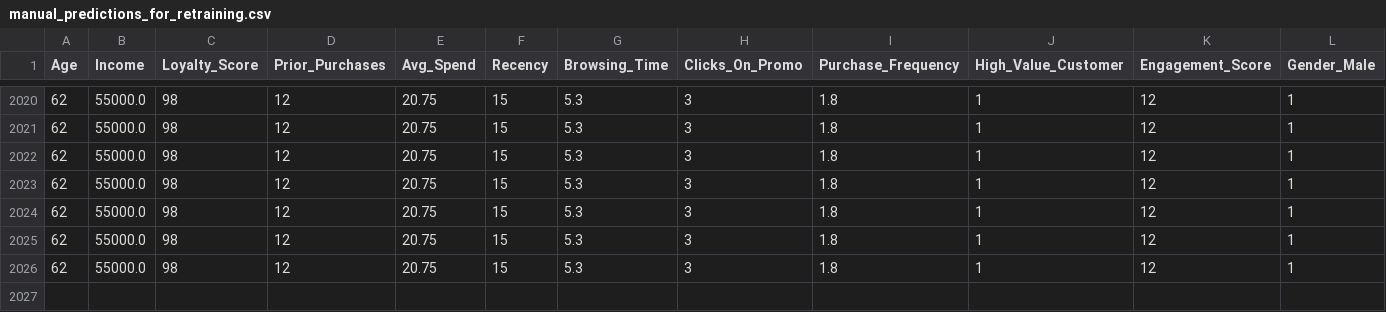
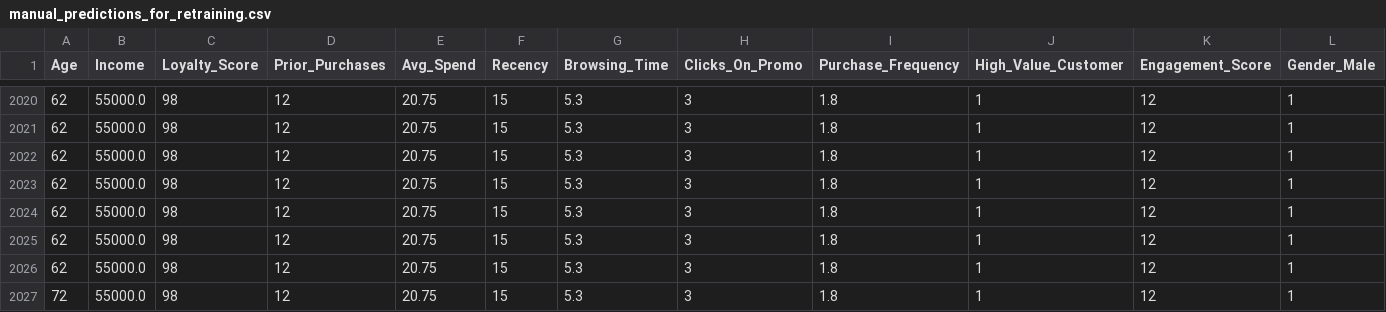
Before and after one commit to SHIVOGOJOHN/FederatedSys, a CSV file: data/manual_predictions_for_retraining.csv, drawn as a sheet; only a part is shown, gaps mark what is left out; rows hold the shown columns only; the diff names each change by its address in the sheet, - before the commit and + after, or states it on an @@ line.

Commit message:
Add new manual prediction for retraining

```diff
--- a/data/manual_predictions_for_retraining.csv
+++ b/data/manual_predictions_for_retraining.csv
+row 2027: 72 | 55000.0 | 98 | 12 | 20.75 | 15 | 5.3 | 3 | 1.8 | 1 | 12 | 1
```
